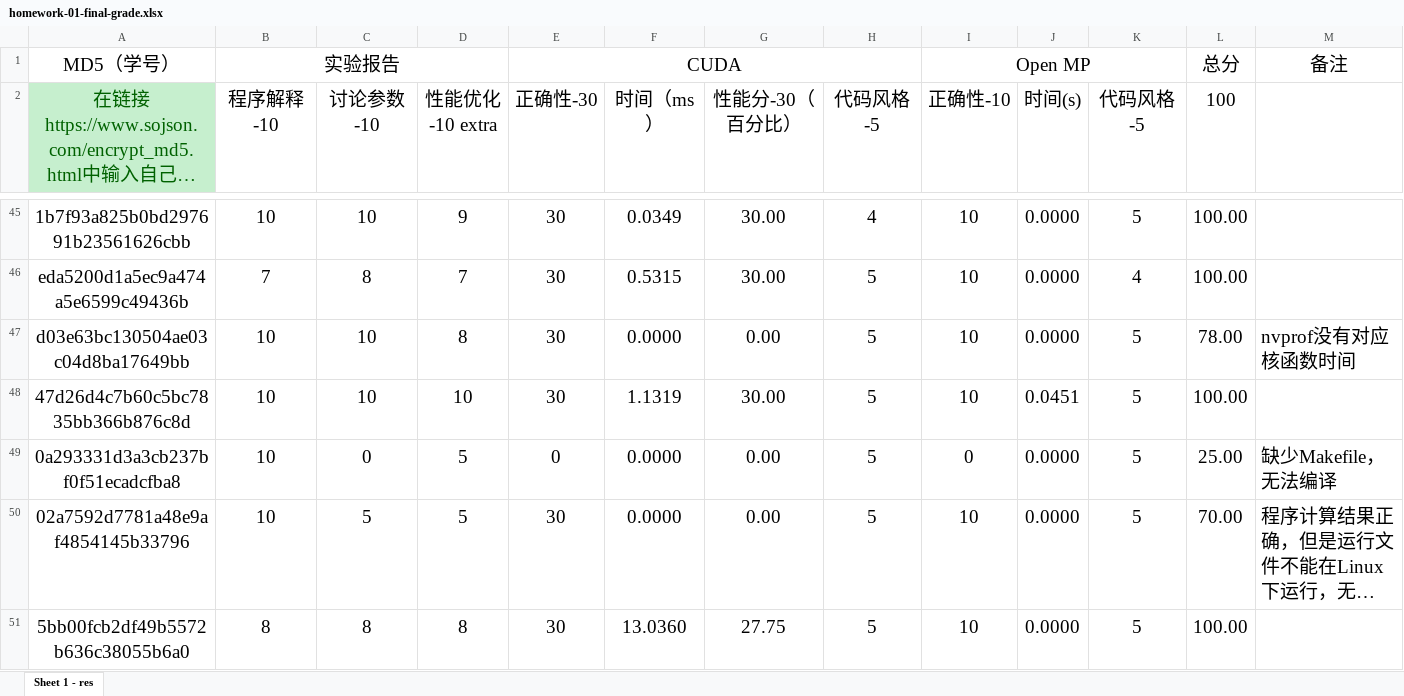
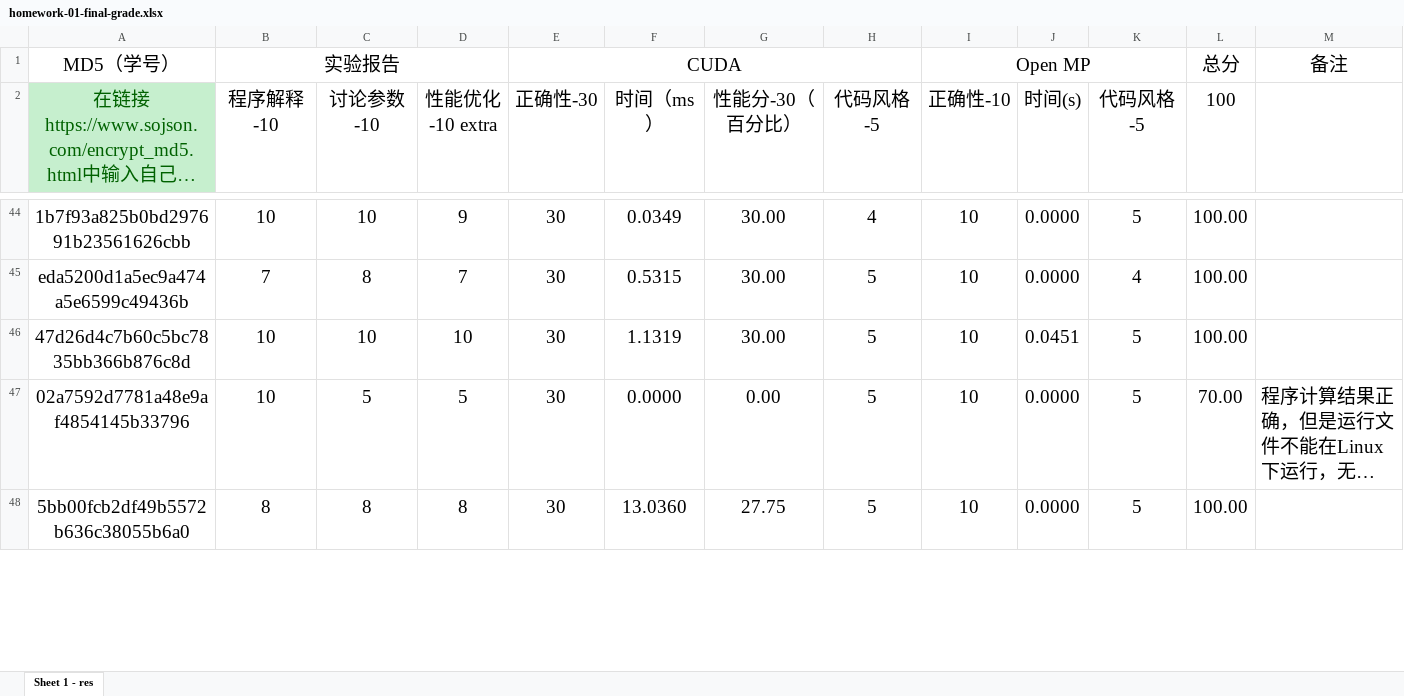
Before and after one commit to multicoresysu/multicore_sysu_slides, an Excel workbook: Supplements/homework-01-final-grade.xlsx, sheet Sheet 1 - res, drawn as a sheet; only a part is shown, gaps mark what is left out; long unchanged cells end in …; values as stored, in another font and other column widths than the file's, no borders; charts and pictures not drawn; removed rows and columns are numbered as before the commit, all else as after; the diff covers the shown part only; the diff names each change by its address in the sheet, - before the commit and + after, or states it on an @@ line.

```diff
--- a/Supplements/homework-01-final-grade.xlsx (sheet Sheet 1 - res)
+++ b/Supplements/homework-01-final-grade.xlsx (sheet Sheet 1 - res)
-row 47: d03e63bc130504ae03c04d8ba17649bb | 10 | 10 | 8 | 30 | 0.0000 | 0.00 | 5 | 10 | 0.0000 | 5 | 78.00 | nvprof没有对应核函数时间
-row 49: 0a293331d3a3cb237bf0f51ecadcfba8 | 10 | 0 | 5 | 0 | 0.0000 | 0.00 | 5 | 0 | 0.0000 | 5 | 25.00 | 缺少Makefile，无法编译
```
Also changed, not shown: 7 added rows, 3 removed rows and 48 edited cells elsewhere in this sheet, formulas that keep their value, charts or pictures, 3 other files.
